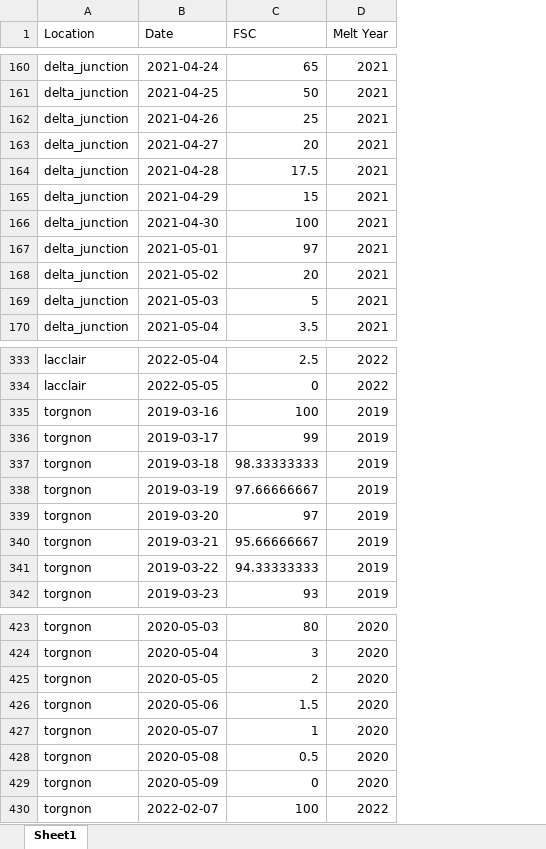
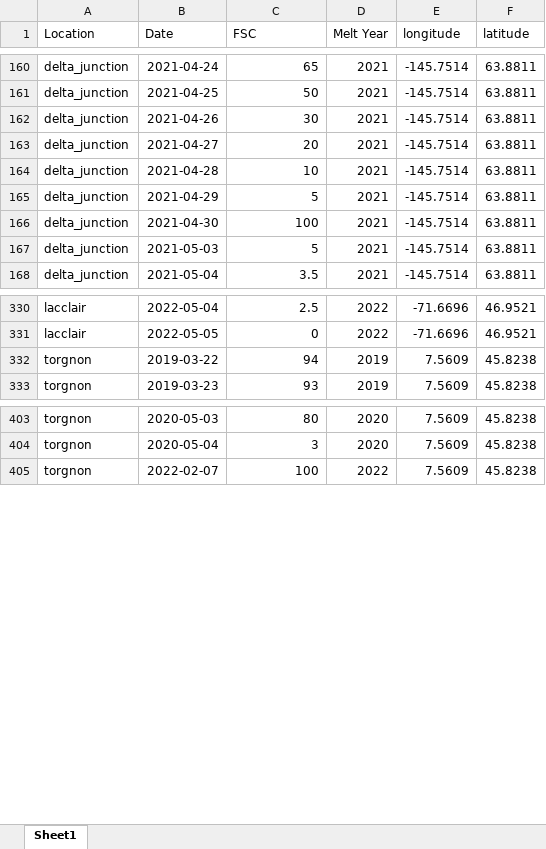
Before and after one commit to thomaslaraia/Snowstradamus, an Excel workbook: snow_timeline.xlsx, sheet Sheet1, drawn as a sheet; only a part is shown, gaps mark what is left out; values as stored, in another font and other column widths than the file's, no borders; removed rows and columns are numbered as before the commit, all else as after; the diff covers the shown part only; the diff names each change by its address in the sheet, - before the commit and + after, or states it on an @@ line.

```diff
--- a/snow_timeline.xlsx (sheet Sheet1)
+++ b/snow_timeline.xlsx (sheet Sheet1)
+column E (longitude), rows 160-168: all -145.7514; rows 330-333: -71.6696 | -71.6696 | 7.5609 | 7.5609; rows 403-405: all 7.5609
+column F (latitude), rows 160-168: all 63.8811; rows 330-333: 46.9521 | 46.9521 | 45.8238 | 45.8238; rows 403-405: all 45.8238
-C162 (FSC): 25
+C162 (FSC): 30
-C164 (FSC): 17.5
+C164 (FSC): 10
-C165 (FSC): 15
+C165 (FSC): 5
-row 167: delta_junction | 2021-05-01 | 97 | 2021
-row 168: delta_junction | 2021-05-02 | 20 | 2021
-row 335: torgnon | 2019-03-16 | 100 | 2019
-row 336: torgnon | 2019-03-17 | 99 | 2019
-row 337: torgnon | 2019-03-18 | 98.33333333 | 2019
-row 338: torgnon | 2019-03-19 | 97.66666667 | 2019
-row 339: torgnon | 2019-03-20 | 97 | 2019
-row 340: torgnon | 2019-03-21 | 95.66666667 | 2019
-C332 (FSC): 94.33333333
+C332 (FSC): 94
-row 425: torgnon | 2020-05-05 | 2 | 2020
-row 426: torgnon | 2020-05-06 | 1.5 | 2020
-row 427: torgnon | 2020-05-07 | 1 | 2020
-row 428: torgnon | 2020-05-08 | 0.5 | 2020
-row 429: torgnon | 2020-05-09 | 0 | 2020
```
Also changed, not shown: 22 removed rows and 30 edited cells elsewhere in this sheet, formulas that keep their value, snow_cam_details.xlsx.
